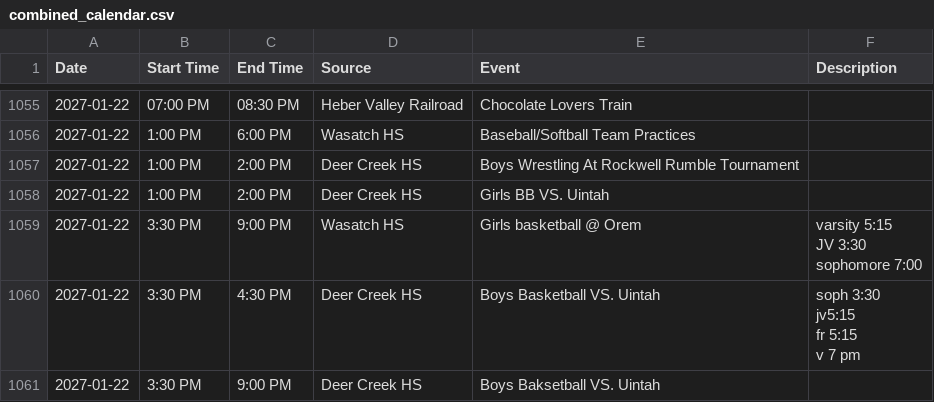
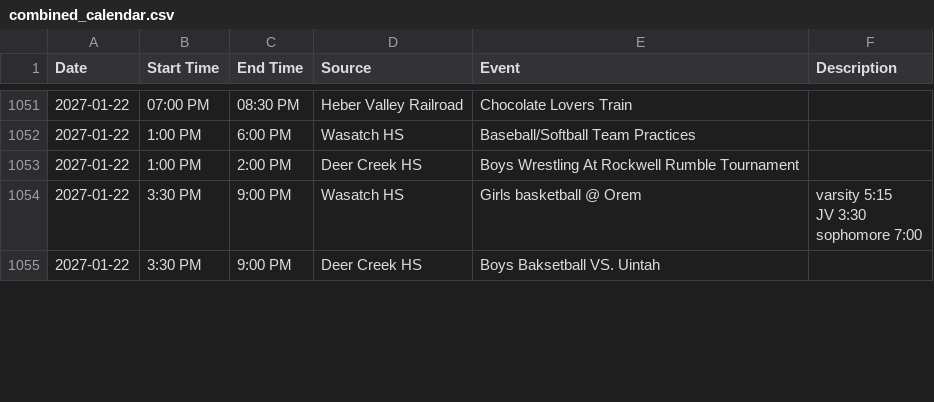
Before and after one commit to rmawhinney12/DK-Calendar, a CSV file: combined_calendar.csv, drawn as a sheet; only a part is shown, gaps mark what is left out; removed rows and columns are numbered as before the commit, all else as after; ↵ is a line break in a cell; the diff covers the shown part only; the diff names each change by its address in the sheet, - before the commit and + after, or states it on an @@ line.

```diff
--- a/combined_calendar.csv
+++ b/combined_calendar.csv
-row 1058: 2027-01-22 | 1:00 PM | 2:00 PM | Deer Creek HS | Girls BB VS. Uintah
-row 1060: 2027-01-22 | 3:30 PM | 4:30 PM | Deer Creek HS | Boys Basketball VS. Uintah | soph 3:30 ↵ jv5:15 ↵ fr 5:15 ↵ v 7 pm
```
Also changed, not shown: 7 added rows, 12 removed rows and 12 edited cells elsewhere in this file, deer_creek_vega_calendar.csv, heber_schedule.csv, 2 other files.
